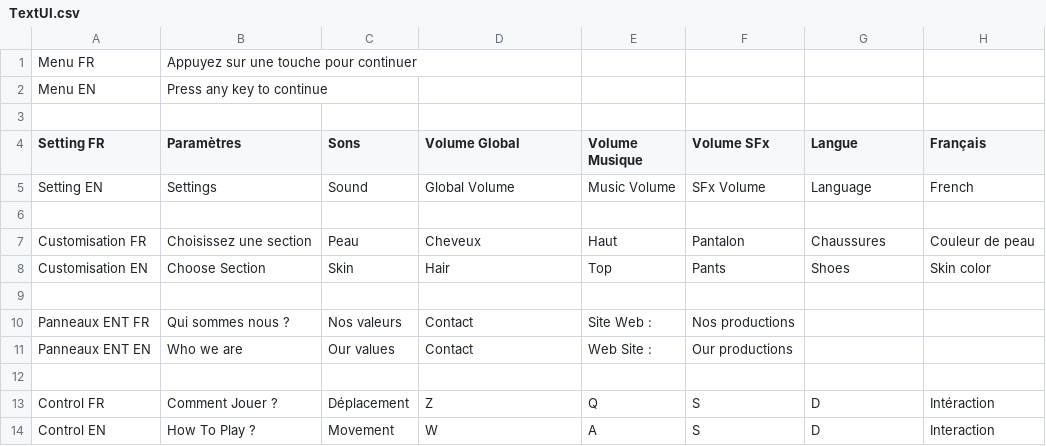
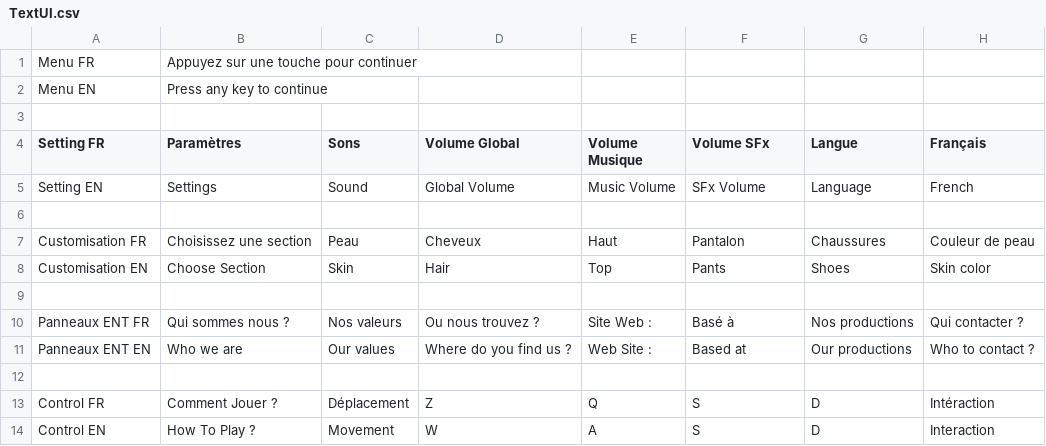
Before and after one commit to SophieMaleval/Projet_Game-IN, a CSV file: Projet_GAMEIN/Assets/Textes/TextUI.csv, drawn as a sheet; only a part is shown; the diff names each change by its address in the sheet, - before the commit and + after, or states it on an @@ line.

```diff
--- a/Projet_GAMEIN/Assets/Textes/TextUI.csv
+++ b/Projet_GAMEIN/Assets/Textes/TextUI.csv
-D10 (Volume Global): Contact
+D10 (Volume Global): Ou nous trouvez ?
-F10 (Volume SFx): Nos productions
+F10 (Volume SFx): Basé à
-G10 (Langue): (empty)
+G10 (Langue): Nos productions
-H10 (Français): (empty)
+H10 (Français): Qui contacter ?
-D11 (Volume Global): Contact
+D11 (Volume Global): Where do you find us ?
-F11 (Volume SFx): Our productions
+F11 (Volume SFx): Based at
-G11 (Langue): (empty)
+G11 (Langue): Our productions
-H11 (Français): (empty)
+H11 (Français): Who to contact ?
```
Also changed, not shown: 27 other files.
